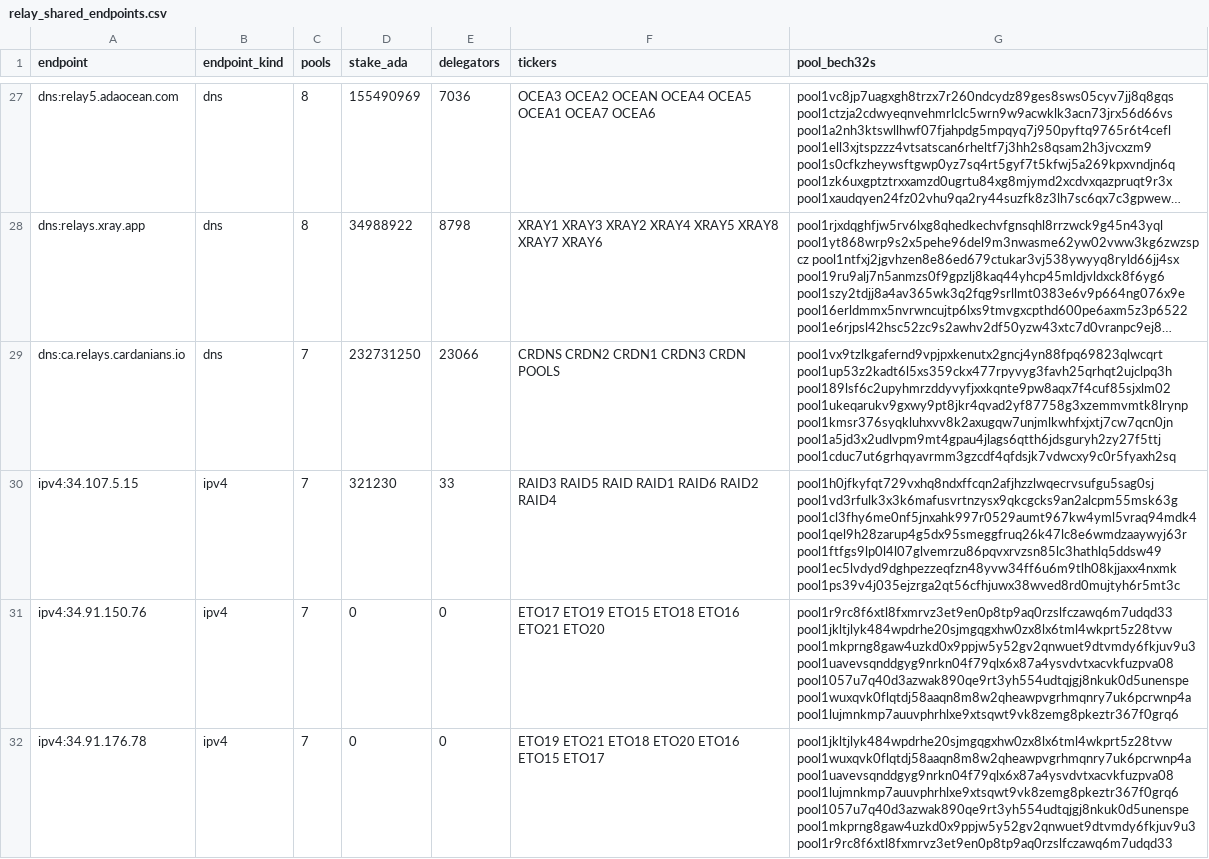
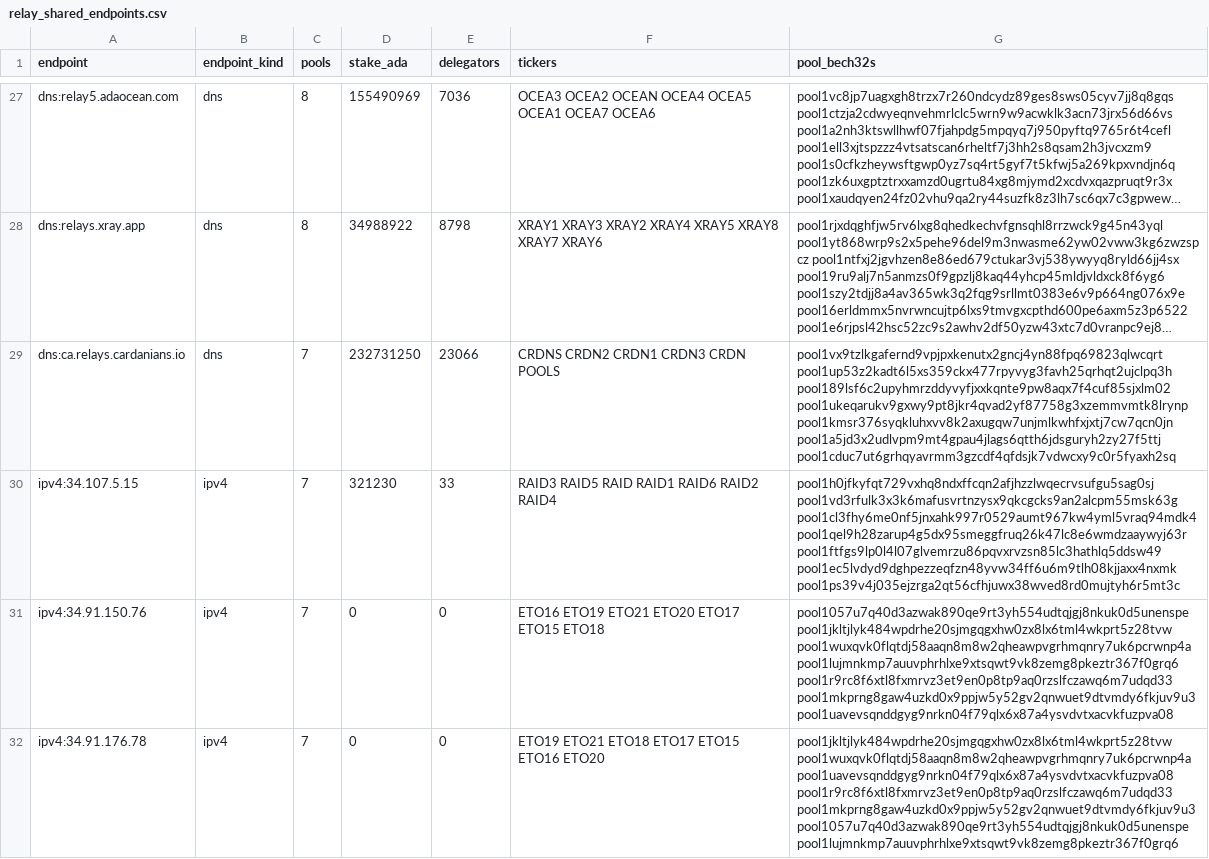
Before and after one commit to BEACNpool/ABCDE, a CSV file: data/small/relay_shared_endpoints.csv, drawn as a sheet; only a part is shown, gaps mark what is left out; long unchanged cells end in …; the diff covers the shown part only.

```diff
--- a/data/small/relay_shared_endpoints.csv
+++ b/data/small/relay_shared_endpoints.csv
@@ -30,3 +30,3 @@ dns:ca.relays.cardanians.io,dns,7,232731250,23066,CRDNS CRDN2 CRDN1 CRDN3 CRDN P
 ipv4:34.107.5.15,ipv4,7,321230,33,RAID3 RAID5 RAID RAID1 RAID6 RAID2 RAID4,pool1h0jfkyfqt729vxhq8ndxffcqn2afjhzzlwqecrvsufgu5sag0sj pool1vd3rfulk3x3k6mafusvrtnzysx9qkcgcks9an2alcpm55msk63g pool1cl3fhy6me0nf5jnxahk997r0529aumt967kw4yml5vraq94mdk4 pool1qel9h28zarup4g5dx95smeggfruq26k47lc8e6wmdzaaywyj63r pool1ftfgs9lp0l4l07glvemrzu86pqvxrvzsn85lc3hathlq5ddsw49 pool1ec5lvdyd9dghpezzeqfzn48yvw34ff6u6m9tlh08kjjaxx4nxmk pool1ps39v4j035ejzrga2qt56cfhjuwx38wved8rd0mujtyh6r5mt3c
-ipv4:34.91.150.76,ipv4,7,0,0,ETO17 ETO19 ETO15 ETO18 ETO16 ETO21 ETO20,pool1r9rc8f6xtl8fxmrvz3et9en0p8tp9aq0rzslfczawq6m7udqd33 pool1jkltjlyk484wpdrhe20sjmgqgxhw0zx8lx6tml4wkprt5z28tvw pool1mkprng8gaw4uzkd0x9ppjw5y52gv2qnwuet9dtvmdy6fkjuv9u3 pool1uavevsqnddgyg9nrkn04f79qlx6x87a4ysvdvtxacvkfuzpva08 pool1057u7q40d3azwak890qe9rt3yh554udtqjgj8nkuk0d5unenspe pool1wuxqvk0flqtdj58aaqn8m8w2qheawpvgrhmqnry7uk6pcrwnp4a pool1lujmnkmp7auuvphrhlxe9xtsqwt9vk8zemg8pkeztr367f0grq6
-ipv4:34.91.176.78,ipv4,7,0,0,ETO19 ETO21 ETO18 ETO20 ETO16 ETO15 ETO17,pool1jkltjlyk484wpdrhe20sjmgqgxhw0zx8lx6tml4wkprt5z28tvw pool1wuxqvk0flqtdj58aaqn8m8w2qheawpvgrhmqnry7uk6pcrwnp4a pool1uavevsqnddgyg9nrkn04f79qlx6x87a4ysvdvtxacvkfuzpva08 pool1lujmnkmp7auuvphrhlxe9xtsqwt9vk8zemg8pkeztr367f0grq6 pool1057u7q40d3azwak890qe9rt3yh554udtqjgj8nkuk0d5unenspe pool1mkprng8gaw4uzkd0x9ppjw5y52gv2qnwuet9dtvmdy6fkjuv9u3 pool1r9rc8f6xtl8fxmrvz3et9en0p8tp9aq0rzslfczawq6m7udqd33
+ipv4:34.91.150.76,ipv4,7,0,0,ETO16 ETO19 ETO21 ETO20 ETO17 ETO15 ETO18,pool1057u7q40d3azwak890qe9rt3yh554udtqjgj8nkuk0d5unenspe pool1jkltjlyk484wpdrhe20sjmgqgxhw0zx8lx6tml4wkprt5z28tvw pool1wuxqvk0flqtdj58aaqn8m8w2qheawpvgrhmqnry7uk6pcrwnp4a pool1lujmnkmp7auuvphrhlxe9xtsqwt9vk8zemg8pkeztr367f0grq6 pool1r9rc8f6xtl8fxmrvz3et9en0p8tp9aq0rzslfczawq6m7udqd33 pool1mkprng8gaw4uzkd0x9ppjw5y52gv2qnwuet9dtvmdy6fkjuv9u3 pool1uavevsqnddgyg9nrkn04f79qlx6x87a4ysvdvtxacvkfuzpva08
+ipv4:34.91.176.78,ipv4,7,0,0,ETO19 ETO21 ETO18 ETO17 ETO15 ETO16 ETO20,pool1jkltjlyk484wpdrhe20sjmgqgxhw0zx8lx6tml4wkprt5z28tvw pool1wuxqvk0flqtdj58aaqn8m8w2qheawpvgrhmqnry7uk6pcrwnp4a pool1uavevsqnddgyg9nrkn04f79qlx6x87a4ysvdvtxacvkfuzpva08 pool1r9rc8f6xtl8fxmrvz3et9en0p8tp9aq0rzslfczawq6m7udqd33 pool1mkprng8gaw4uzkd0x9ppjw5y52gv2qnwuet9dtvmdy6fkjuv9u3 pool1057u7q40d3azwak890qe9rt3yh554udtqjgj8nkuk0d5unenspe pool1lujmnkmp7auuvphrhlxe9xtsqwt9vk8zemg8pkeztr367f0grq6
```
Also changed, not shown: 1 added row and 12 edited cells elsewhere in this file, data/small/relay_asn_concentration.csv, data/small/relay_endpoint_status.csv, 7 other files.
